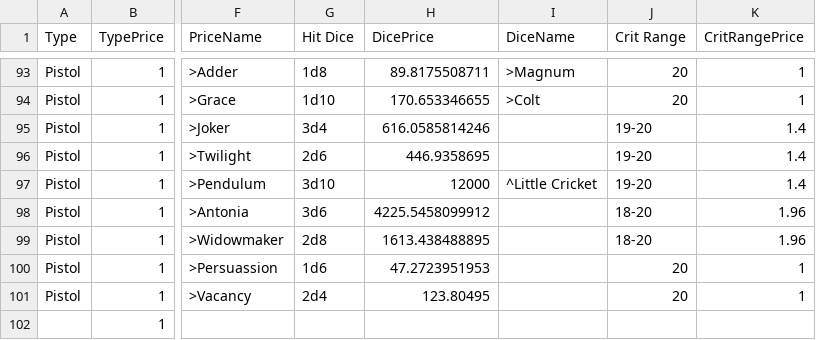
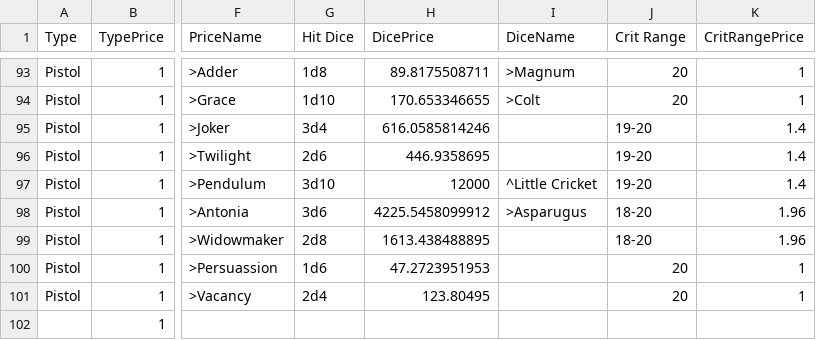
Before and after one commit to alastair-JL/StarTraveller, a CSV file: Pistols.csv, drawn as a sheet; only a part is shown, gaps mark what is left out; the diff covers the shown part only; the diff names each change by its address in the sheet, - before the commit and + after, or states it on an @@ line.

```diff
--- a/Pistols.csv
+++ b/Pistols.csv
-I98 (DiceName): (empty)
+I98 (DiceName): >Asparugus
```
Also changed, not shown: 14 edited cells elsewhere in this file, ClubList.csv, KnifeList.csv, 4 other files.
